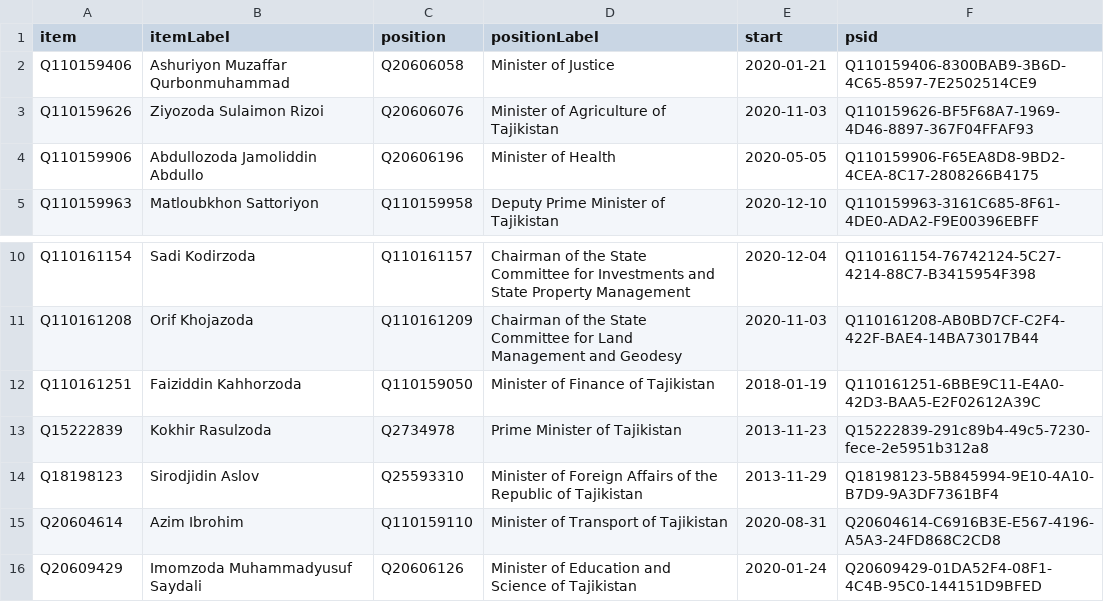
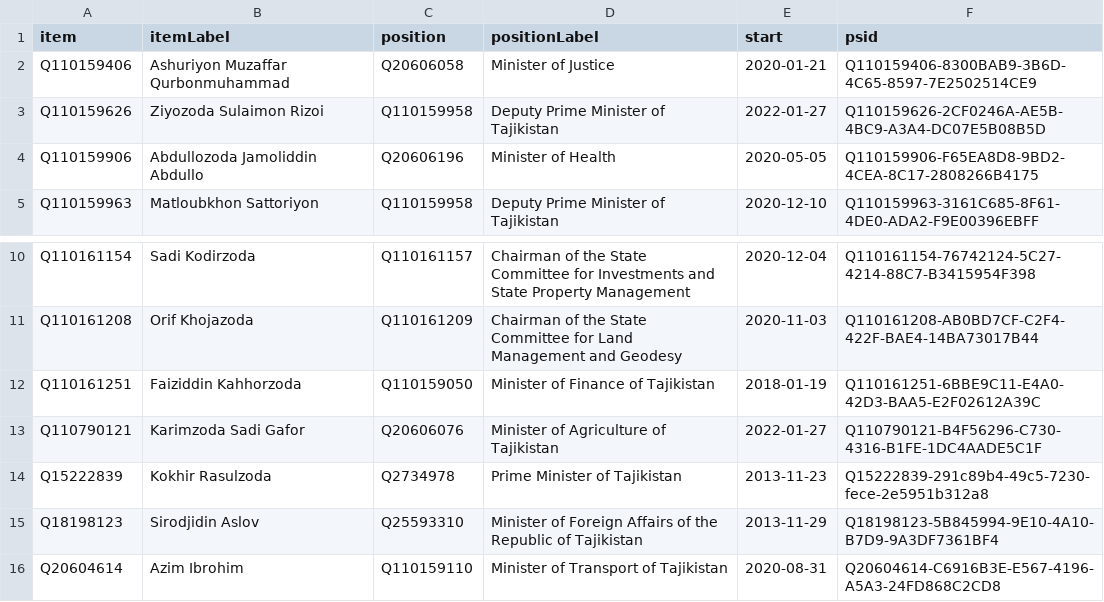
Before and after one commit to every-politician-scrapers/tajikistan-ministers, a CSV file: wikidata/results/current-cabinet.csv, drawn as a sheet; only a part is shown, gaps mark what is left out; the shorter side is filled out with more unchanged rows.

Commit message:
Run SPARQL queries

```diff
--- a/wikidata/results/current-cabinet.csv
+++ b/wikidata/results/current-cabinet.csv
@@ -2,3 +2,3 @@ item,itemLabel,position,positionLabel,start,psid
 Q110159406,Ashuriyon Muzaffar Qurbonmuhammad,Q20606058,Minister of Justice,2020-01-21,Q110159406-8300BAB9-3B6D-4C65-8597-7E2502514CE9
-Q110159626,Ziyozoda Sulaimon Rizoi,Q20606076,Minister of Agriculture of Tajikistan,2020-11-03,Q110159626-BF5F68A7-1969-4D46-8897-367F04FFAF93
+Q110159626,Ziyozoda Sulaimon Rizoi,Q110159958,Deputy Prime Minister of Tajikistan,2022-01-27,Q110159626-2CF0246A-AE5B-4BC9-A3A4-DC07E5B08B5D
 Q110159906,Abdullozoda Jamoliddin Abdullo,Q20606196,Minister of Health,2020-05-05,Q110159906-F65EA8D8-9BD2-4CEA-8C17-2808266B4175
@@ -12,2 +12,3 @@ Q110161208,Orif Khojazoda,Q110161209,Chairman of the State Committee for Land Ma
 Q110161251,Faiziddin Kahhorzoda,Q110159050,Minister of Finance of Tajikistan,2018-01-19,Q110161251-6BBE9C11-E4A0-42D3-BAA5-E2F02612A39C
+Q110790121,Karimzoda Sadi Gafor,Q20606076,Minister of Agriculture of Tajikistan,2022-01-27,Q110790121-B4F56296-C730-4316-B1FE-1DC4AADE5C1F
 Q15222839,Kokhir Rasulzoda,Q2734978,Prime Minister of Tajikistan,2013-11-23,Q15222839-291c89b4-49c5-7230-fece-2e5951b312a8
```
